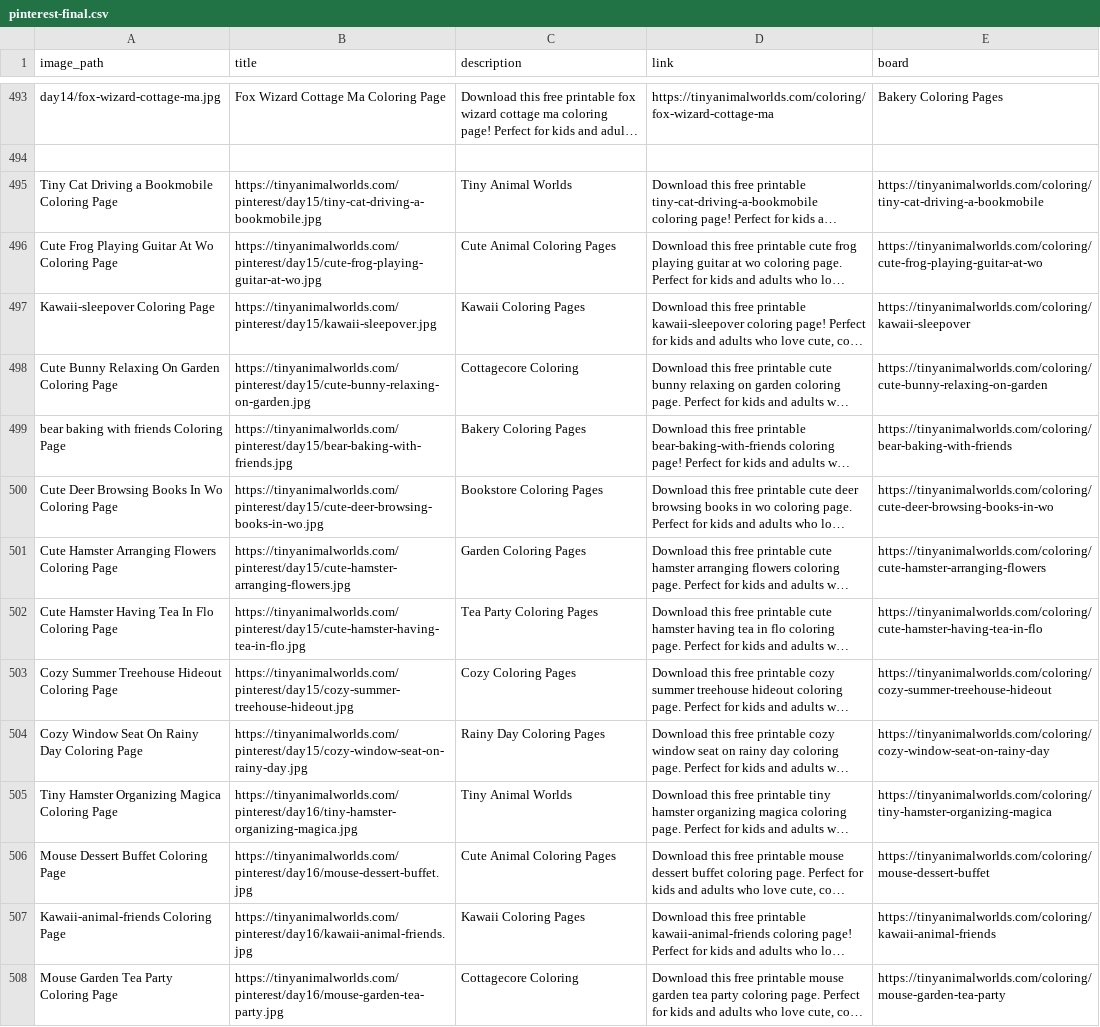
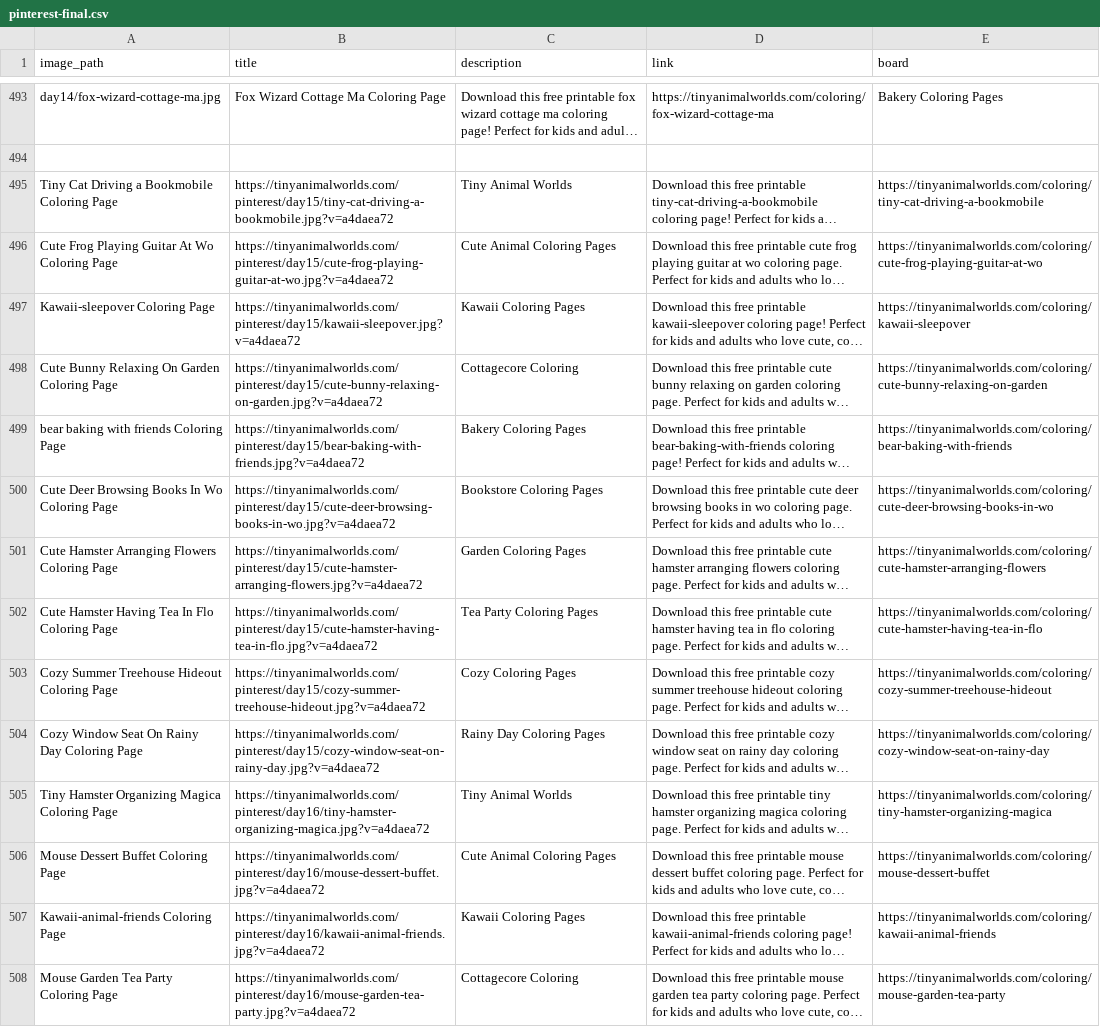
Before and after one commit to a19516112712-png/cozy-coloring-world, a CSV file: pinterest-final.csv, drawn as a sheet; only a part is shown, gaps mark what is left out; long unchanged cells end in …; the diff covers the shown part only; the diff names each change by its address in the sheet, - before the commit and + after, or states it on an @@ line.

Commit message:
Add cache busting to Pinterest image URLs (?v=git-hash)

```diff
--- a/pinterest-final.csv
+++ b/pinterest-final.csv
-B495 (title): https://tinyanimalworlds.com/pinterest/day15/tiny-cat-driving-a-bookmobile.jpg
+B495 (title): https://tinyanimalworlds.com/pinterest/day15/tiny-cat-driving-a-bookmobile.jpg?v=a4daea72
-B496 (title): https://tinyanimalworlds.com/pinterest/day15/cute-frog-playing-guitar-at-wo.jpg
+B496 (title): https://tinyanimalworlds.com/pinterest/day15/cute-frog-playing-guitar-at-wo.jpg?v=a4daea72
-B497 (title): https://tinyanimalworlds.com/pinterest/day15/kawaii-sleepover.jpg
+B497 (title): https://tinyanimalworlds.com/pinterest/day15/kawaii-sleepover.jpg?v=a4daea72
-B498 (title): https://tinyanimalworlds.com/pinterest/day15/cute-bunny-relaxing-on-garden.jpg
+B498 (title): https://tinyanimalworlds.com/pinterest/day15/cute-bunny-relaxing-on-garden.jpg?v=a4daea72
-B499 (title): https://tinyanimalworlds.com/pinterest/day15/bear-baking-with-friends.jpg
+B499 (title): https://tinyanimalworlds.com/pinterest/day15/bear-baking-with-friends.jpg?v=a4daea72
-B500 (title): https://tinyanimalworlds.com/pinterest/day15/cute-deer-browsing-books-in-wo.jpg
+B500 (title): https://tinyanimalworlds.com/pinterest/day15/cute-deer-browsing-books-in-wo.jpg?v=a4daea72
-B501 (title): https://tinyanimalworlds.com/pinterest/day15/cute-hamster-arranging-flowers.jpg
+B501 (title): https://tinyanimalworlds.com/pinterest/day15/cute-hamster-arranging-flowers.jpg?v=a4daea72
-B502 (title): https://tinyanimalworlds.com/pinterest/day15/cute-hamster-having-tea-in-flo.jpg
+B502 (title): https://tinyanimalworlds.com/pinterest/day15/cute-hamster-having-tea-in-flo.jpg?v=a4daea72
-B503 (title): https://tinyanimalworlds.com/pinterest/day15/cozy-summer-treehouse-hideout.jpg
+B503 (title): https://tinyanimalworlds.com/pinterest/day15/cozy-summer-treehouse-hideout.jpg?v=a4daea72
-B504 (title): https://tinyanimalworlds.com/pinterest/day15/cozy-window-seat-on-rainy-day.jpg
+B504 (title): https://tinyanimalworlds.com/pinterest/day15/cozy-window-seat-on-rainy-day.jpg?v=a4daea72
-B505 (title): https://tinyanimalworlds.com/pinterest/day16/tiny-hamster-organizing-magica.jpg
+B505 (title): https://tinyanimalworlds.com/pinterest/day16/tiny-hamster-organizing-magica.jpg?v=a4daea72
-B506 (title): https://tinyanimalworlds.com/pinterest/day16/mouse-dessert-buffet.jpg
+B506 (title): https://tinyanimalworlds.com/pinterest/day16/mouse-dessert-buffet.jpg?v=a4daea72
-B507 (title): https://tinyanimalworlds.com/pinterest/day16/kawaii-animal-friends.jpg
+B507 (title): https://tinyanimalworlds.com/pinterest/day16/kawaii-animal-friends.jpg?v=a4daea72
-B508 (title): https://tinyanimalworlds.com/pinterest/day16/mouse-garden-tea-party.jpg
+B508 (title): https://tinyanimalworlds.com/pinterest/day16/mouse-garden-tea-party.jpg?v=a4daea72
```
Also changed, not shown: 16 edited cells elsewhere in this file, data/pinterest-schedule/pinterest-bulk-day11.csv, data/pinterest-schedule/pinterest-bulk-day12.csv, 6 other files.
